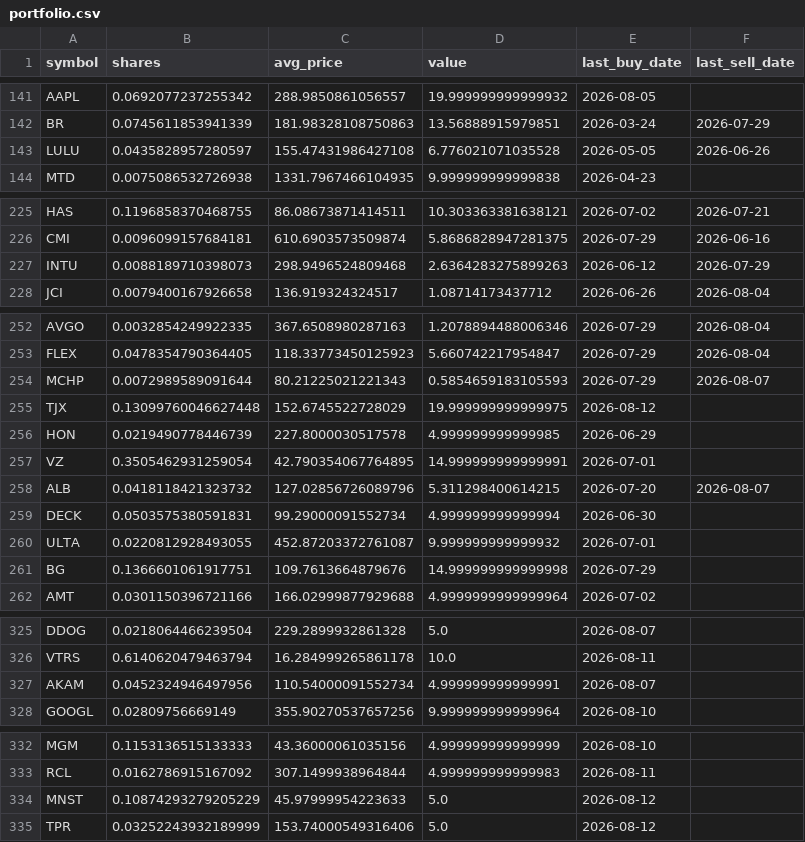
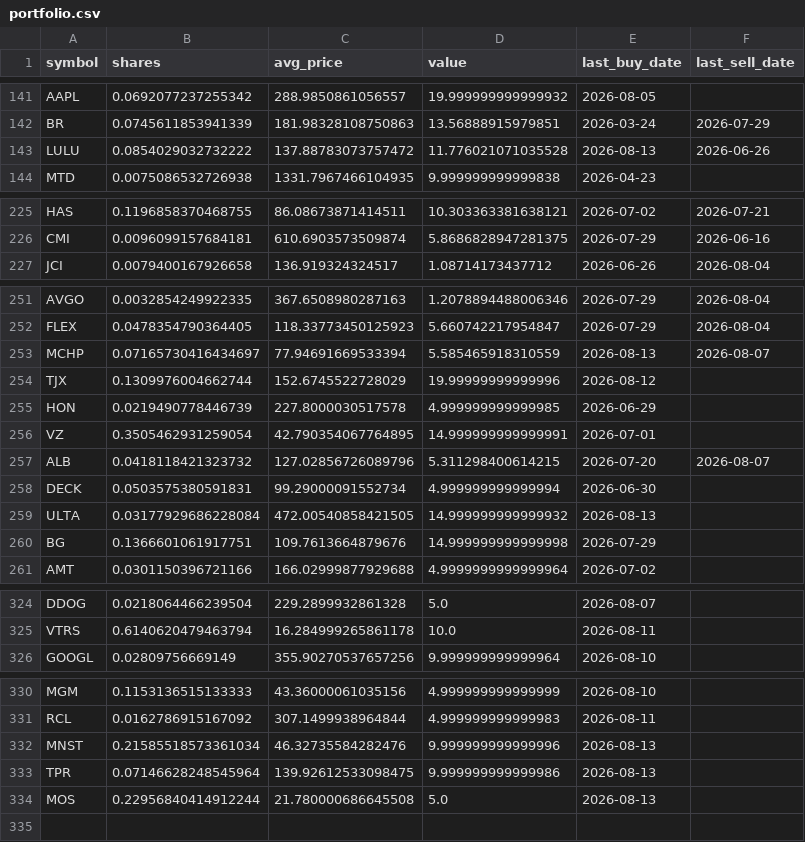
Before and after one commit to TechGroei/Test_Stock_Trading_Strategy, a CSV file: data/portfolio.csv, drawn as a sheet; only a part is shown, gaps mark what is left out; the diff covers the shown part only.

```diff
--- a/data/portfolio.csv
+++ b/data/portfolio.csv
@@ -142,3 +142,3 @@ AAPL,0.0692077237255342,288.9850861056557,19.999999999999932,2026-08-05,
 BR,0.0745611853941339,181.98328108750863,13.56888915979851,2026-03-24,2026-07-29
-LULU,0.0435828957280597,155.47431986427108,6.776021071035528,2026-05-05,2026-06-26
+LULU,0.0854029032732222,137.88783073757472,11.776021071035528,2026-08-13,2026-06-26
 MTD,0.0075086532726938,1331.7967466104935,9.999999999999838,2026-04-23,
@@ -226,3 +226,2 @@ HAS,0.1196858370468755,86.08673871414511,10.303363381638121,2026-07-02,2026-07-2
 CMI,0.0096099157684181,610.6903573509874,5.8686828947281375,2026-07-29,2026-06-16
-INTU,0.0088189710398073,298.9496524809468,2.6364283275899263,2026-06-12,2026-07-29
 JCI,0.0079400167926658,136.919324324517,1.08714173437712,2026-06-26,2026-08-04
@@ -253,4 +252,4 @@ AVGO,0.0032854249922335,367.6508980287163,1.2078894488006346,2026-07-29,2026-08-
 FLEX,0.0478354790364405,118.33773450125923,5.660742217954847,2026-07-29,2026-08-04
-MCHP,0.0072989589091644,80.21225021221343,0.5854659183105593,2026-07-29,2026-08-07
-TJX,0.13099760046627448,152.6745522728029,19.999999999999975,2026-08-12,
+MCHP,0.07165730416434697,77.94691669533394,5.585465918310559,2026-08-13,2026-08-07
+TJX,0.1309976004662744,152.6745522728029,19.99999999999996,2026-08-12,
 HON,0.0219490778446739,227.8000030517578,4.999999999999985,2026-06-29,
@@ -259,3 +258,3 @@ ALB,0.0418118421323732,127.02856726089796,5.311298400614215,2026-07-20,2026-08-0
 DECK,0.0503575380591831,99.29000091552734,4.999999999999994,2026-06-30,
-ULTA,0.0220812928493055,452.87203372761087,9.999999999999932,2026-07-01,
+ULTA,0.03177929686228084,472.00540858421505,14.999999999999932,2026-08-13,
 BG,0.1366601061917751,109.7613664879676,14.999999999999998,2026-07-29,
@@ -326,3 +325,2 @@ DDOG,0.0218064466239504,229.2899932861328,5.0,2026-08-07,
 VTRS,0.6140620479463794,16.284999265861178,10.0,2026-08-11,
-AKAM,0.0452324946497956,110.54000091552734,4.999999999999991,2026-08-07,
 GOOGL,0.02809756669149,355.90270537657256,9.999999999999964,2026-08-10,
@@ -333,3 +331,4 @@ MGM,0.1153136515133333,43.36000061035156,4.999999999999999,2026-08-10,
 RCL,0.0162786915167092,307.1499938964844,4.999999999999983,2026-08-11,
-MNST,0.10874293279205229,45.97999954223633,5.0,2026-08-12,
-TPR,0.03252243932189999,153.74000549316406,5.0,2026-08-12,
+MNST,0.21585518573361034,46.32735584282476,9.999999999999996,2026-08-13,
+TPR,0.07146628248545964,139.92612533098475,9.999999999999986,2026-08-13,
+MOS,0.22956840414912244,21.780000686645508,5.0,2026-08-13,
```
Also changed, not shown: 14 edited cells elsewhere in this file, data/trades_history.csv, 1 other file.
